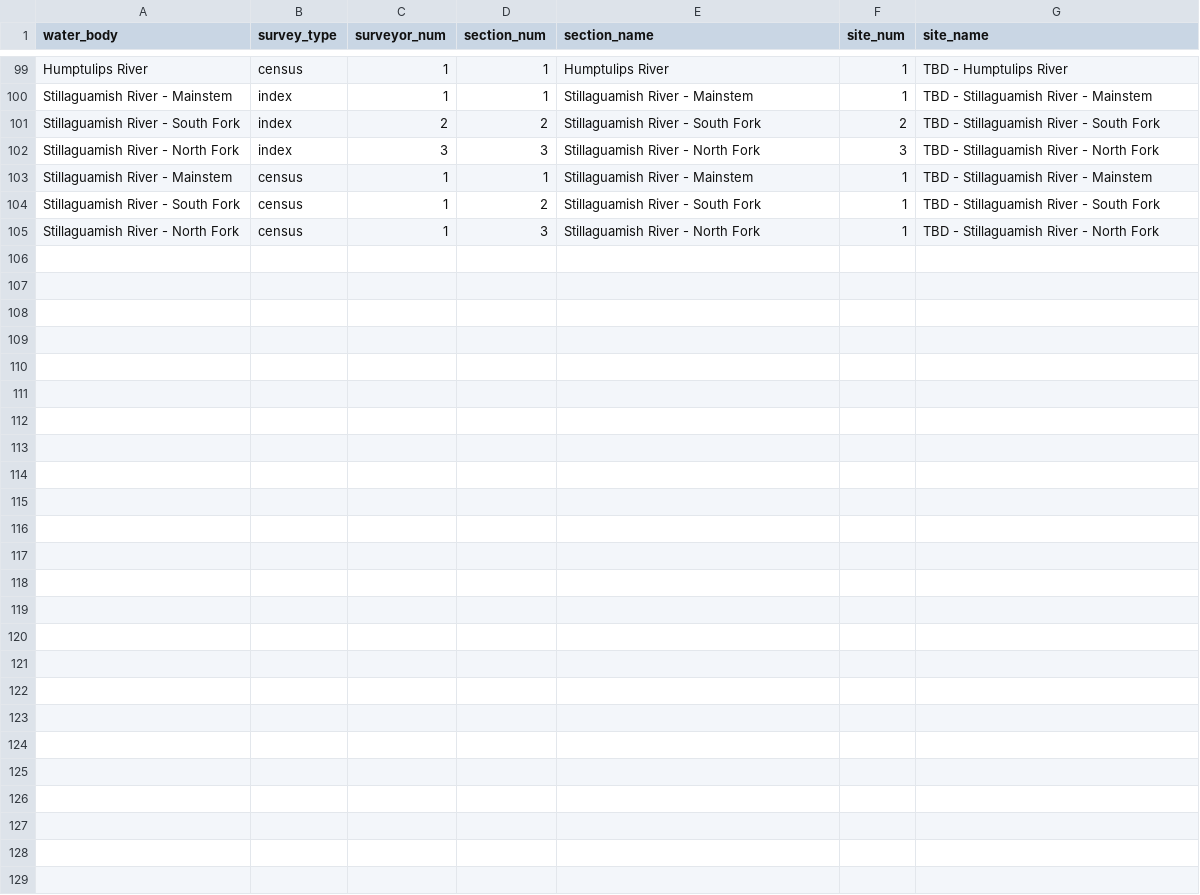
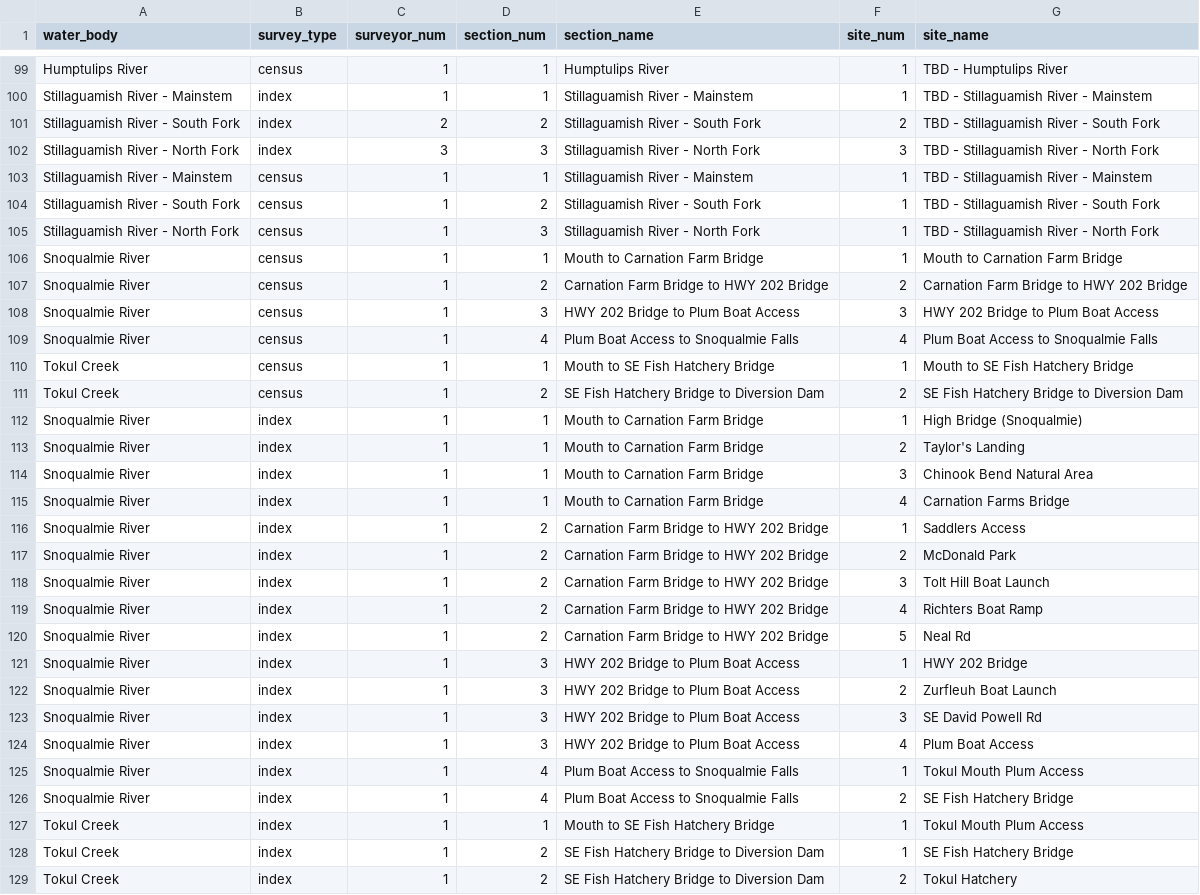
Before and after one commit to wdfw-fp/CreelScheduleGenerator, a CSV file: luts/lut_waterbody_locations_master.csv, drawn as a sheet; only a part is shown, gaps mark what is left out; the diff names each change by its address in the sheet, - before the commit and + after, or states it on an @@ line.

Commit message:
added Snoqualmie and Tokul Creek section for 2022-23 winter steelhead creel

```diff
--- a/luts/lut_waterbody_locations_master.csv
+++ b/luts/lut_waterbody_locations_master.csv
+row 106: Snoqualmie River | census | 1 | 1 | Mouth to Carnation Farm Bridge | 1 | Mouth to Carnation Farm Bridge
+row 107: Snoqualmie River | census | 1 | 2 | Carnation Farm Bridge to HWY 202 Bridge | 2 | Carnation Farm Bridge to HWY 202 Bridge
+row 108: Snoqualmie River | census | 1 | 3 | HWY 202 Bridge to Plum Boat Access | 3 | HWY 202 Bridge to Plum Boat Access
+row 109: Snoqualmie River | census | 1 | 4 | Plum Boat Access to Snoqualmie Falls | 4 | Plum Boat Access to Snoqualmie Falls
+row 110: Tokul Creek | census | 1 | 1 | Mouth to SE Fish Hatchery Bridge | 1 | Mouth to SE Fish Hatchery Bridge
+row 111: Tokul Creek | census | 1 | 2 | SE Fish Hatchery Bridge to Diversion Dam | 2 | SE Fish Hatchery Bridge to Diversion Dam
+row 112: Snoqualmie River | index | 1 | 1 | Mouth to Carnation Farm Bridge | 1 | High Bridge (Snoqualmie)
+row 113: Snoqualmie River | index | 1 | 1 | Mouth to Carnation Farm Bridge | 2 | Taylor's Landing
+row 114: Snoqualmie River | index | 1 | 1 | Mouth to Carnation Farm Bridge | 3 | Chinook Bend Natural Area
+row 115: Snoqualmie River | index | 1 | 1 | Mouth to Carnation Farm Bridge | 4 | Carnation Farms Bridge
+row 116: Snoqualmie River | index | 1 | 2 | Carnation Farm Bridge to HWY 202 Bridge | 1 | Saddlers Access
+row 117: Snoqualmie River | index | 1 | 2 | Carnation Farm Bridge to HWY 202 Bridge | 2 | McDonald Park
+row 118: Snoqualmie River | index | 1 | 2 | Carnation Farm Bridge to HWY 202 Bridge | 3 | Tolt Hill Boat Launch
+row 119: Snoqualmie River | index | 1 | 2 | Carnation Farm Bridge to HWY 202 Bridge | 4 | Richters Boat Ramp
+row 120: Snoqualmie River | index | 1 | 2 | Carnation Farm Bridge to HWY 202 Bridge | 5 | Neal Rd
+row 121: Snoqualmie River | index | 1 | 3 | HWY 202 Bridge to Plum Boat Access | 1 | HWY 202 Bridge
+row 122: Snoqualmie River | index | 1 | 3 | HWY 202 Bridge to Plum Boat Access | 2 | Zurfleuh Boat Launch
+row 123: Snoqualmie River | index | 1 | 3 | HWY 202 Bridge to Plum Boat Access | 3 | SE David Powell Rd
+row 124: Snoqualmie River | index | 1 | 3 | HWY 202 Bridge to Plum Boat Access | 4 | Plum Boat Access
+row 125: Snoqualmie River | index | 1 | 4 | Plum Boat Access to Snoqualmie Falls | 1 | Tokul Mouth Plum Access
+row 126: Snoqualmie River | index | 1 | 4 | Plum Boat Access to Snoqualmie Falls | 2 | SE Fish Hatchery Bridge
+row 127: Tokul Creek | index | 1 | 1 | Mouth to SE Fish Hatchery Bridge | 1 | Tokul Mouth Plum Access
+row 128: Tokul Creek | index | 1 | 2 | SE Fish Hatchery Bridge to Diversion Dam | 1 | SE Fish Hatchery Bridge
+row 129: Tokul Creek | index | 1 | 2 | SE Fish Hatchery Bridge to Diversion Dam | 2 | Tokul Hatchery
```
